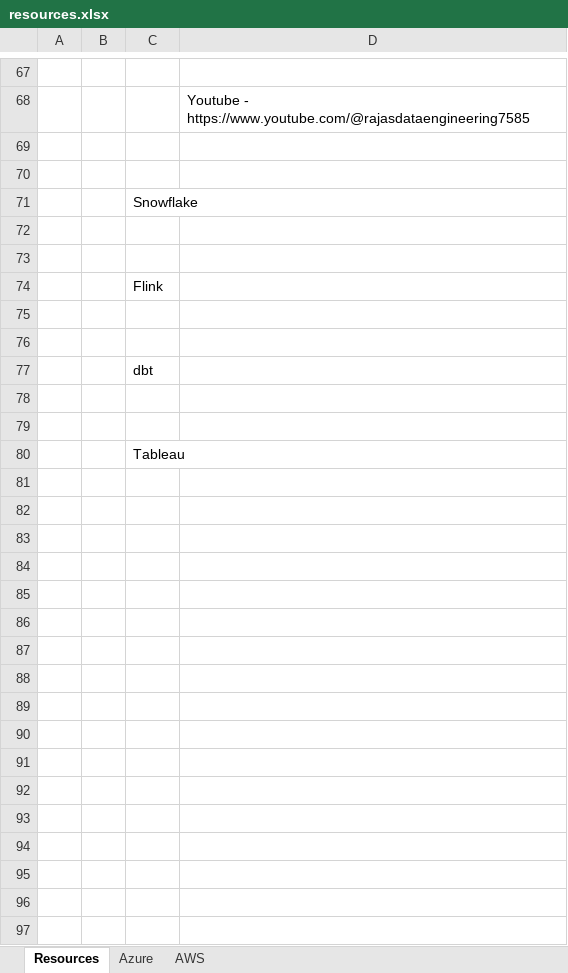
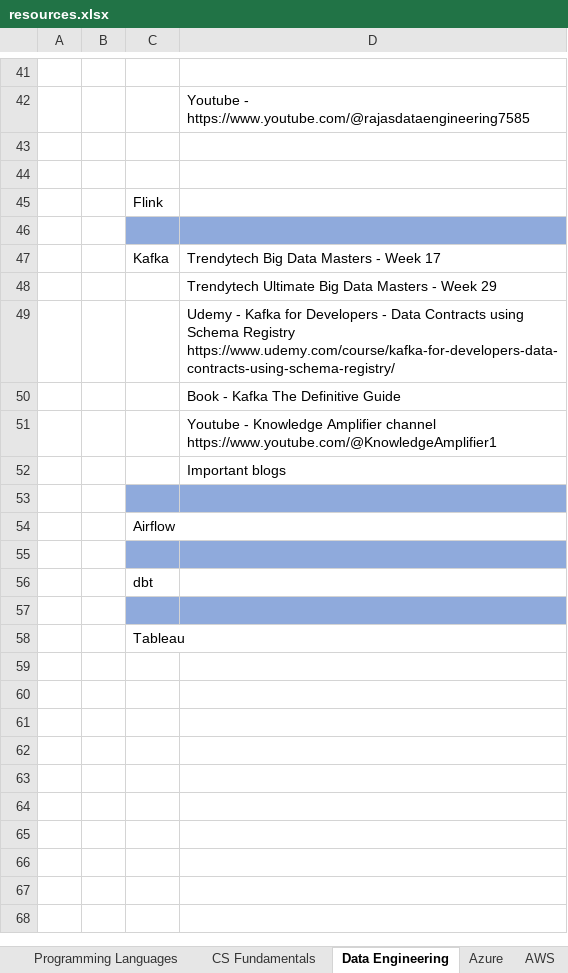
Before and after one commit to ShaikhJaved786/main, an Excel workbook: resources/resources.xlsx, sheet Data Engineering, drawn as a sheet; only a part is shown, gaps mark what is left out; values as stored, in another font and other column widths than the file's, no borders; removed rows and columns are numbered as before the commit, all else as after; the diff covers the shown part only; the diff names each change by its address in the sheet, - before the commit and + after, or states it on an @@ line.

```diff
--- a/resources/resources.xlsx (sheet Data Engineering)
+++ b/resources/resources.xlsx (sheet Data Engineering)
-sheet tab: Resources
+sheet tab: Data Engineering
+sheet tab: Programming Languages
+sheet tab: CS Fundamentals
-row 71:  |  | Snowflake
-row 72: (empty)
-row 73: (empty)
-C46:D46 fill: none
+C46:D46 fill: #8FAADC
@@ row 46 moved to row 47: Kafka @@
@@ row 47 moved to row 48: Trendytech Ultimate Big Data Masters - W… @@
@@ row 48 moved to row 49: Udemy - Kafka for Developers - Data Cont… @@
@@ row 49 moved to row 50: Book - Kafka The Definitive Guide @@
@@ row 50 moved to row 51: Youtube - Knowledge Amplifier channel ht… @@
@@ row 51 moved to row 52: Important blogs @@
+row 53: (empty)
-C55:D55 fill: none
+C55:D55 fill: #8FAADC
-C57:D57 fill: none
+C57:D57 fill: #8FAADC
-row 79: (empty)
-row 81: (empty)
-row 82: (empty)
-row 83: (empty)
-row 84: (empty)
-row 85: (empty)
-row 86: (empty)
-row 87: (empty)
-row 88: (empty)
-row 89: (empty)
-row 90: (empty)
-row 91: (empty)
-row 92: (empty)
-row 93: (empty)
-row 94: (empty)
-row 95: (empty)
-row 96: (empty)
-row 97: (empty)
```
Also changed, not shown: 2 added rows, 42 removed rows and cell formats elsewhere in this sheet, sheet Azure, sheet AWS, other sheet tabs, 6 other files.
